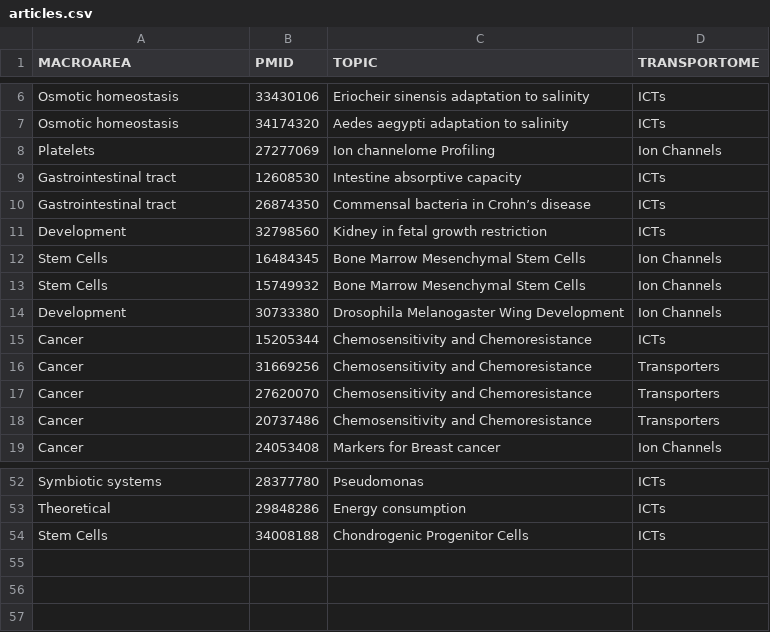
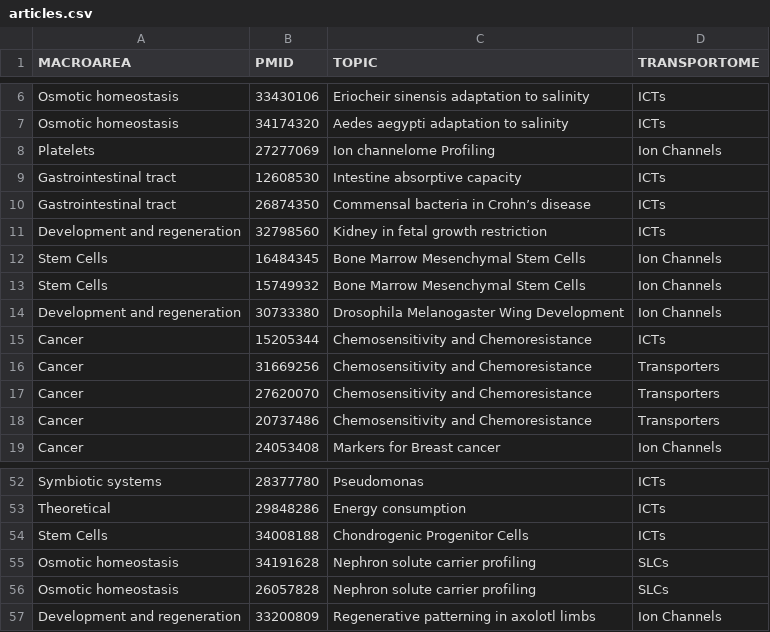
Before and after one commit to TCP-Lab/ICT.bib, a CSV file: code/source_data/articles.csv, drawn as a sheet; only a part is shown, gaps mark what is left out.

Commit message:
Tweaks in library (read below)
- Regenerated whole library with other changes;
- Changed 'Development' in 'Development and regeneration' for articles;
- Added three papers to Articles: 33200809, 26057828 and 34191628;
- Deleted 15205344 from Cancer Reviews (is not a review, duplicated from
  Articles);
- Added a noncancer review, 35143836;
- Updated source library.bib with new papers.

```diff
--- a/code/source_data/articles.csv
+++ b/code/source_data/articles.csv
@@ -10,6 +10,6 @@ Gastrointestinal tract,12608530,Intestine absorptive capacity,ICTs
 Gastrointestinal tract,26874350,Commensal bacteria in Crohn’s disease,ICTs
-Development,32798560,Kidney in fetal growth restriction,ICTs
+Development and regeneration,32798560,Kidney in fetal growth restriction,ICTs
 Stem Cells,16484345,Bone Marrow Mesenchymal Stem Cells,Ion Channels
 Stem Cells,15749932,Bone Marrow Mesenchymal Stem Cells,Ion Channels
-Development,30733380,Drosophila Melanogaster Wing Development,Ion Channels
+Development and regeneration,30733380,Drosophila Melanogaster Wing Development,Ion Channels
 Cancer,15205344,Chemosensitivity and Chemoresistance,ICTs
@@ -54 +54,4 @@ Theoretical,29848286,Energy consumption,ICTs
 Stem Cells,34008188,Chondrogenic Progenitor Cells,ICTs
+Osmotic homeostasis,34191628,Nephron solute carrier profiling,SLCs
+Osmotic homeostasis,26057828,Nephron solute carrier profiling,SLCs
+Development and regeneration,33200809,Regenerative patterning in axolotl limbs,Ion Channels
```
Also changed, not shown: code/source_data/review_cancer.csv, 50 other files.
